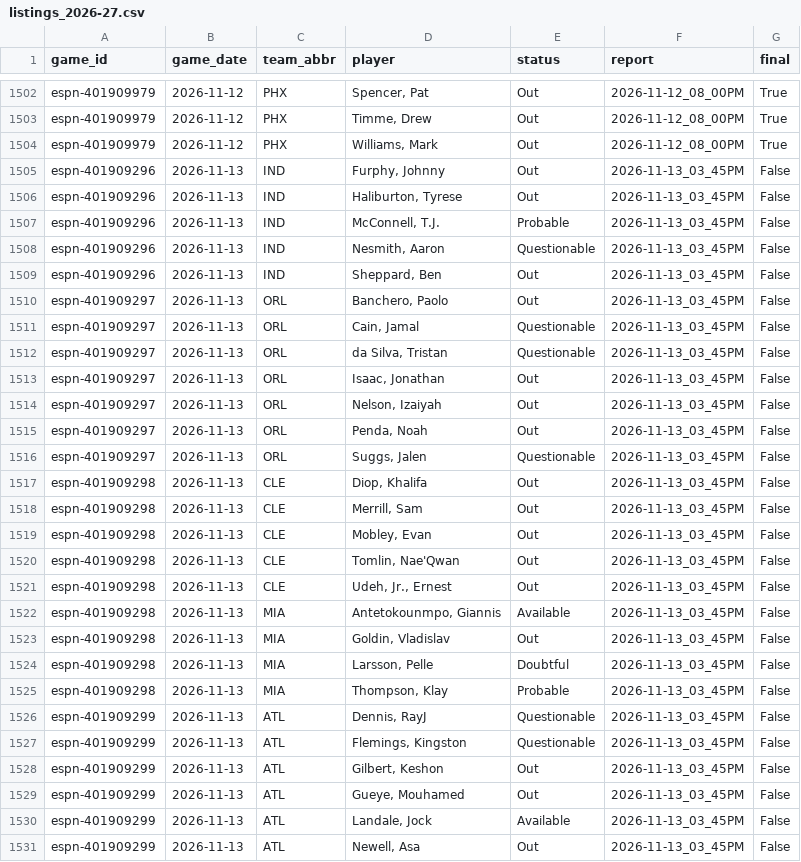
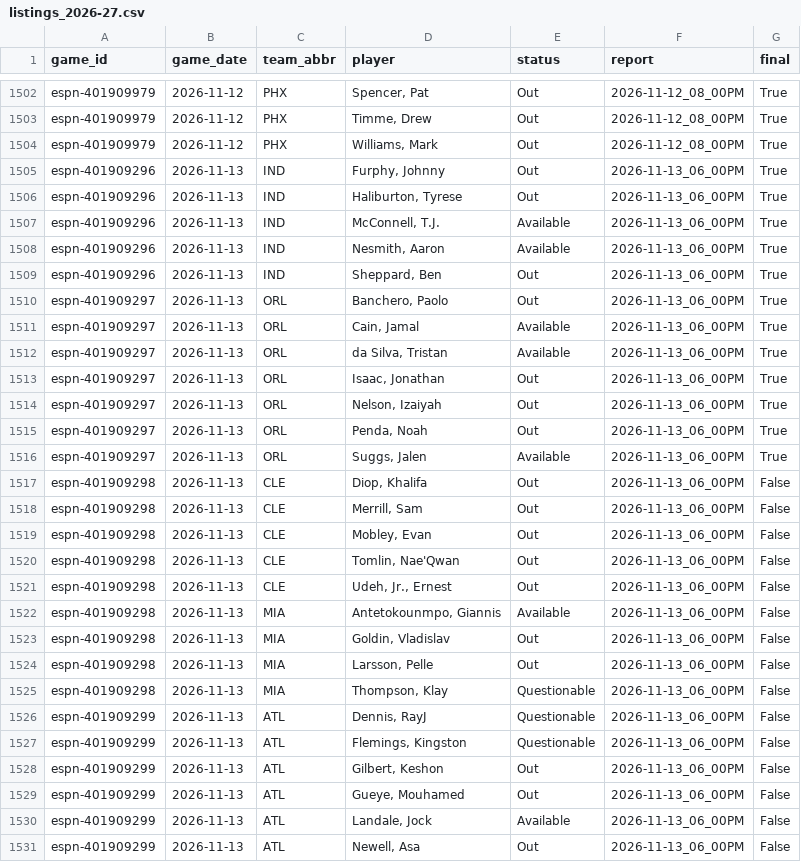
Before and after one commit to z3nsz/nba-prediction, a CSV file: live_state/listings_2026-27.csv, drawn as a sheet; only a part is shown, gaps mark what is left out; the diff covers the shown part only.

```diff
--- a/live_state/listings_2026-27.csv
+++ b/live_state/listings_2026-27.csv
@@ -1504,28 +1504,28 @@ espn-401909979,2026-11-12,PHX,"Timme, Drew",Out,2026-11-12_08_00PM,True
 espn-401909979,2026-11-12,PHX,"Williams, Mark",Out,2026-11-12_08_00PM,True
-espn-401909296,2026-11-13,IND,"Furphy, Johnny",Out,2026-11-13_03_45PM,False
-espn-401909296,2026-11-13,IND,"Haliburton, Tyrese",Out,2026-11-13_03_45PM,False
-espn-401909296,2026-11-13,IND,"McConnell, T.J.",Probable,2026-11-13_03_45PM,False
-espn-401909296,2026-11-13,IND,"Nesmith, Aaron",Questionable,2026-11-13_03_45PM,False
-espn-401909296,2026-11-13,IND,"Sheppard, Ben",Out,2026-11-13_03_45PM,False
-espn-401909297,2026-11-13,ORL,"Banchero, Paolo",Out,2026-11-13_03_45PM,False
-espn-401909297,2026-11-13,ORL,"Cain, Jamal",Questionable,2026-11-13_03_45PM,False
-espn-401909297,2026-11-13,ORL,"da Silva, Tristan",Questionable,2026-11-13_03_45PM,False
-espn-401909297,2026-11-13,ORL,"Isaac, Jonathan",Out,2026-11-13_03_45PM,False
-espn-401909297,2026-11-13,ORL,"Nelson, Izaiyah",Out,2026-11-13_03_45PM,False
-espn-401909297,2026-11-13,ORL,"Penda, Noah",Out,2026-11-13_03_45PM,False
-espn-401909297,2026-11-13,ORL,"Suggs, Jalen",Questionable,2026-11-13_03_45PM,False
-espn-401909298,2026-11-13,CLE,"Diop, Khalifa",Out,2026-11-13_03_45PM,False
-espn-401909298,2026-11-13,CLE,"Merrill, Sam",Out,2026-11-13_03_45PM,False
-espn-401909298,2026-11-13,CLE,"Mobley, Evan",Out,2026-11-13_03_45PM,False
-espn-401909298,2026-11-13,CLE,"Tomlin, Nae'Qwan",Out,2026-11-13_03_45PM,False
-espn-401909298,2026-11-13,CLE,"Udeh, Jr., Ernest",Out,2026-11-13_03_45PM,False
-espn-401909298,2026-11-13,MIA,"Antetokounmpo, Giannis",Available,2026-11-13_03_45PM,False
-espn-401909298,2026-11-13,MIA,"Goldin, Vladislav",Out,2026-11-13_03_45PM,False
-espn-401909298,2026-11-13,MIA,"Larsson, Pelle",Doubtful,2026-11-13_03_45PM,False
-espn-401909298,2026-11-13,MIA,"Thompson, Klay",Probable,2026-11-13_03_45PM,False
-espn-401909299,2026-11-13,ATL,"Dennis, RayJ",Questionable,2026-11-13_03_45PM,False
-espn-401909299,2026-11-13,ATL,"Flemings, Kingston",Questionable,2026-11-13_03_45PM,False
-espn-401909299,2026-11-13,ATL,"Gilbert, Keshon",Out,2026-11-13_03_45PM,False
-espn-401909299,2026-11-13,ATL,"Gueye, Mouhamed",Out,2026-11-13_03_45PM,False
-espn-401909299,2026-11-13,ATL,"Landale, Jock",Available,2026-11-13_03_45PM,False
-espn-401909299,2026-11-13,ATL,"Newell, Asa",Out,2026-11-13_03_45PM,False
+espn-401909296,2026-11-13,IND,"Furphy, Johnny",Out,2026-11-13_06_00PM,True
+espn-401909296,2026-11-13,IND,"Haliburton, Tyrese",Out,2026-11-13_06_00PM,True
+espn-401909296,2026-11-13,IND,"McConnell, T.J.",Available,2026-11-13_06_00PM,True
+espn-401909296,2026-11-13,IND,"Nesmith, Aaron",Available,2026-11-13_06_00PM,True
+espn-401909296,2026-11-13,IND,"Sheppard, Ben",Out,2026-11-13_06_00PM,True
+espn-401909297,2026-11-13,ORL,"Banchero, Paolo",Out,2026-11-13_06_00PM,True
+espn-401909297,2026-11-13,ORL,"Cain, Jamal",Available,2026-11-13_06_00PM,True
+espn-401909297,2026-11-13,ORL,"da Silva, Tristan",Available,2026-11-13_06_00PM,True
+espn-401909297,2026-11-13,ORL,"Isaac, Jonathan",Out,2026-11-13_06_00PM,True
+espn-401909297,2026-11-13,ORL,"Nelson, Izaiyah",Out,2026-11-13_06_00PM,True
+espn-401909297,2026-11-13,ORL,"Penda, Noah",Out,2026-11-13_06_00PM,True
+espn-401909297,2026-11-13,ORL,"Suggs, Jalen",Available,2026-11-13_06_00PM,True
+espn-401909298,2026-11-13,CLE,"Diop, Khalifa",Out,2026-11-13_06_00PM,False
+espn-401909298,2026-11-13,CLE,"Merrill, Sam",Out,2026-11-13_06_00PM,False
+espn-401909298,2026-11-13,CLE,"Mobley, Evan",Out,2026-11-13_06_00PM,False
+espn-401909298,2026-11-13,CLE,"Tomlin, Nae'Qwan",Out,2026-11-13_06_00PM,False
+espn-401909298,2026-11-13,CLE,"Udeh, Jr., Ernest",Out,2026-11-13_06_00PM,False
+espn-401909298,2026-11-13,MIA,"Antetokounmpo, Giannis",Available,2026-11-13_06_00PM,False
+espn-401909298,2026-11-13,MIA,"Goldin, Vladislav",Out,2026-11-13_06_00PM,False
+espn-401909298,2026-11-13,MIA,"Larsson, Pelle",Out,2026-11-13_06_00PM,False
+espn-401909298,2026-11-13,MIA,"Thompson, Klay",Questionable,2026-11-13_06_00PM,False
+espn-401909299,2026-11-13,ATL,"Dennis, RayJ",Questionable,2026-11-13_06_00PM,False
+espn-401909299,2026-11-13,ATL,"Flemings, Kingston",Questionable,2026-11-13_06_00PM,False
+espn-401909299,2026-11-13,ATL,"Gilbert, Keshon",Out,2026-11-13_06_00PM,False
+espn-401909299,2026-11-13,ATL,"Gueye, Mouhamed",Out,2026-11-13_06_00PM,False
+espn-401909299,2026-11-13,ATL,"Landale, Jock",Available,2026-11-13_06_00PM,False
+espn-401909299,2026-11-13,ATL,"Newell, Asa",Out,2026-11-13_06_00PM,False
```
Also changed, not shown: 65 edited cells elsewhere in this file, live_state/predictions_2026-27.csv, 10 other files.
